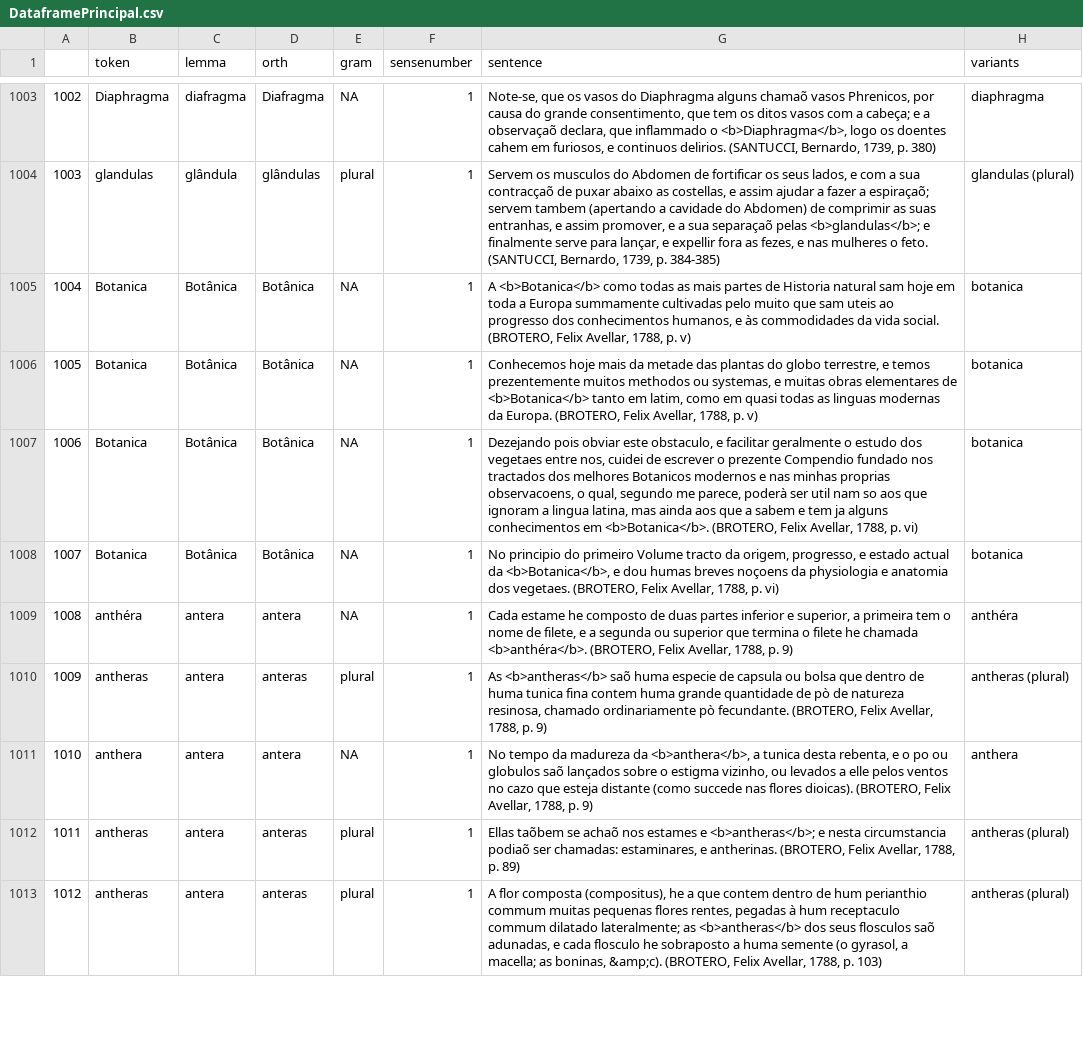
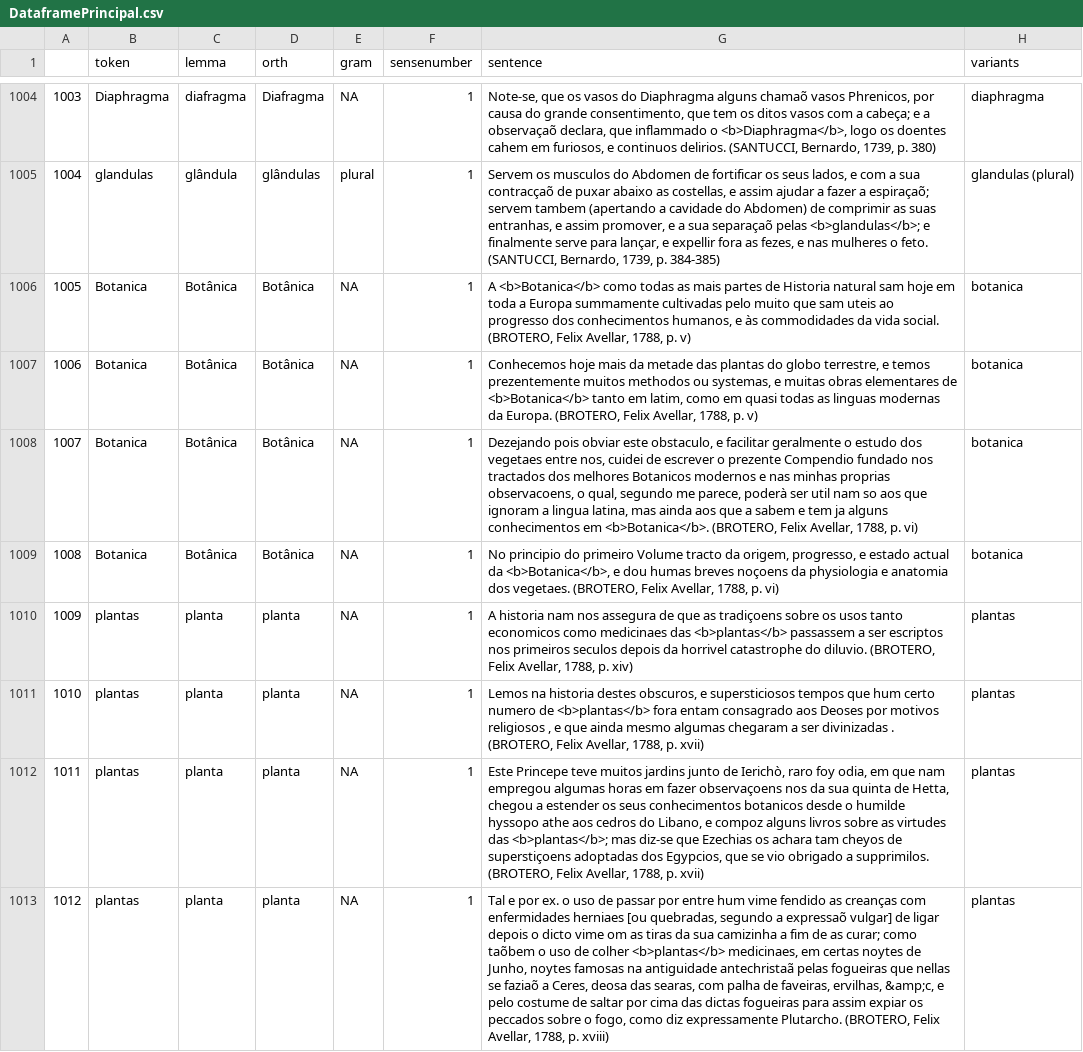
Before and after one commit to brunomaroneze/dicbio, a CSV file: data/DataframePrincipal.csv, drawn as a sheet; only a part is shown, gaps mark what is left out; the shorter side is filled out with more unchanged rows; the diff covers the shown part only; the diff names each change by its address in the sheet, - before the commit and + after, or states it on an @@ line.

```diff
--- a/data/DataframePrincipal.csv
+++ b/data/DataframePrincipal.csv
@@ column A renumbered from row 415 down @@
+row 1010: 1009 | plantas | planta | planta | NA | 1 | A historia nam nos assegura de que as tradiçoens sobre os usos tanto economicos como medicinaes das <b>plantas</b> passassem a ser escriptos nos primeiros seculos depois da horrivel catastrophe do diluvio. (BROTERO, Felix Avellar, 1788, p. xiv) | plantas
+row 1011: 1010 | plantas | planta | planta | NA | 1 | Lemos na historia destes obscuros, e supersticiosos tempos que hum certo numero de <b>plantas</b> fora entam consagrado aos Deoses por motivos religiosos , e que ainda mesmo algumas chegaram a ser divinizadas . (BROTERO, Felix Avellar, 1788, p. xvii) | plantas
+row 1012: 1011 | plantas | planta | planta | NA | 1 | Este Princepe teve muitos jardins junto de Ierichò, raro foy odia, em que nam empregou algumas horas em fazer observaçoens nos da sua quinta de Hetta, chegou a estender os seus conhecimentos botanicos desde o humilde hyssopo athe aos cedros do Libano, e compoz alguns livros sobre as virtudes das <b>plantas</b>; mas diz-se que Ezechias os achara tam cheyos de superstiçoens adoptadas dos Egypcios, que se vio obrigado a supprimilos. (BROTERO, Felix Avellar, 1788, p. xvii) | plantas
+row 1013: 1012 | plantas | planta | planta | NA | 1 | Tal e por ex. o uso de passar por entre hum vime fendido as creanças com enfermidades herniaes [ou quebradas, segundo a expressaõ vulgar] de ligar depois o dicto vime om as tiras da sua camizinha a fim de as curar; como taõbem o uso de colher <b>plantas</b> medicinaes, em certas noytes de Junho, noytes famosas na antiguidade antechristaã pelas fogueiras que nellas se faziaõ a Ceres, deosa das searas, com palha de faveiras, ervilhas, &amp;c, e pelo costume de saltar por cima das dictas fogueiras para assim expiar os peccados sobre o fogo, como diz expressamente Plutarcho. (BROTERO, Felix Avellar, 1788, p. xviii) | plantas
```
Also changed, not shown: 4 added rows elsewhere in this file, data/DadosDoDicionario.csv, data/definitions.csv, 2 other files.
